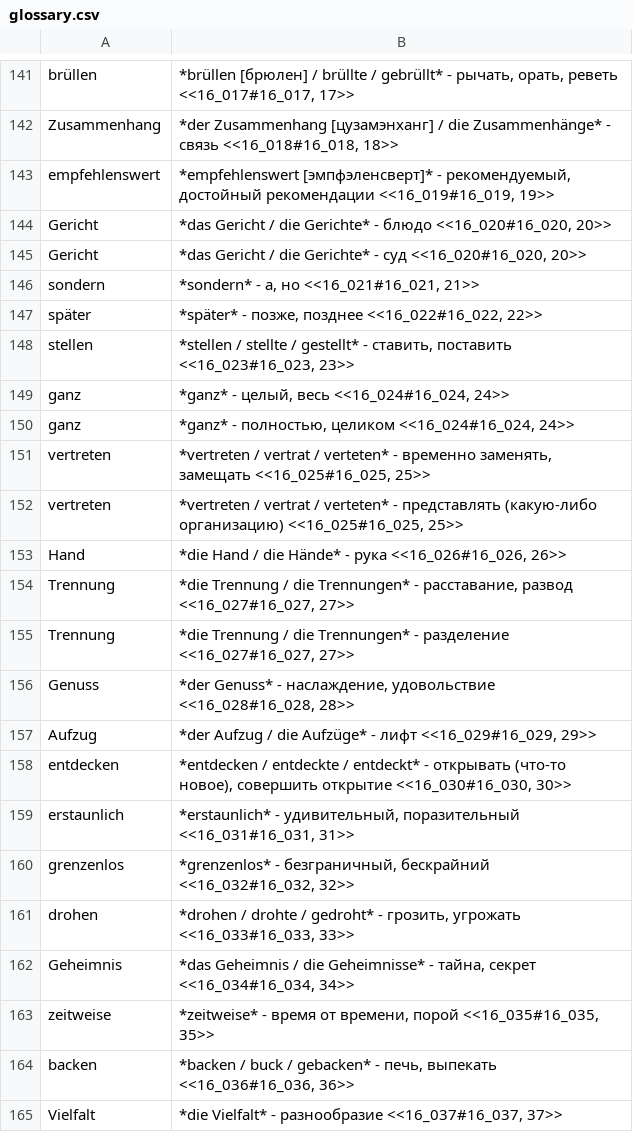
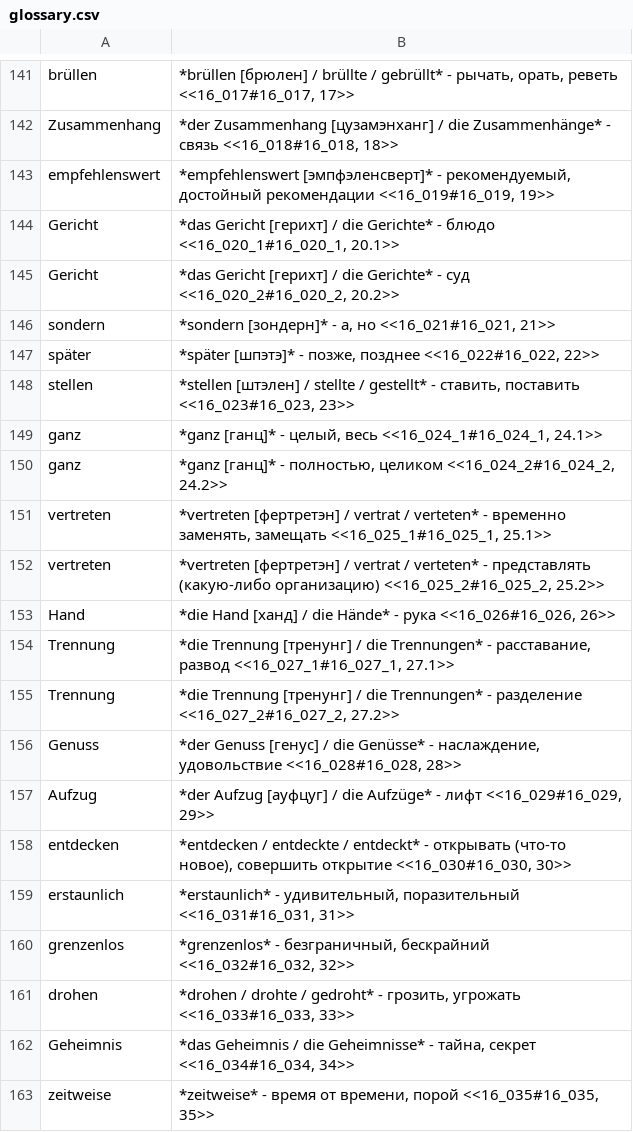
Before and after one commit to funnygerman/randomgerman, a CSV file: adoc/glossary.csv, drawn as a sheet; only a part is shown, gaps mark what is left out; the shorter side is filled out with more unchanged rows.

```diff
--- a/adoc/glossary.csv
+++ b/adoc/glossary.csv
@@ -143,16 +143,16 @@ Zusammenhang;*der Zusammenhang [цузамэнханг] / die Zusammenhänge* -
 empfehlenswert;*empfehlenswert [эмпфэленсверт]* - рекомендуемый, достойный рекомендации <<16_019#16_019, 19>>
-Gericht;*das Gericht / die Gerichte* - блюдо <<16_020#16_020, 20>>
-Gericht;*das Gericht / die Gerichte* - суд <<16_020#16_020, 20>>
-sondern;*sondern* - а, но <<16_021#16_021, 21>>
-später;*später* - позже, позднее <<16_022#16_022, 22>>
-stellen;*stellen / stellte / gestellt* - ставить, поставить <<16_023#16_023, 23>>
-ganz;*ganz* - целый, весь <<16_024#16_024, 24>>
-ganz;*ganz* - полностью, целиком <<16_024#16_024, 24>>
-vertreten;*vertreten / vertrat / verteten* - временно заменять, замещать <<16_025#16_025, 25>>
-vertreten;*vertreten / vertrat / verteten* - представлять (какую-либо организацию) <<16_025#16_025, 25>>
-Hand;*die Hand / die Hände* - рука <<16_026#16_026, 26>>
-Trennung;*die Trennung / die Trennungen* - расставание, развод <<16_027#16_027, 27>>
-Trennung;*die Trennung / die Trennungen* - разделение <<16_027#16_027, 27>>
-Genuss;*der Genuss* - наслаждение, удовольствие <<16_028#16_028, 28>>
-Aufzug;*der Aufzug / die Aufzüge* - лифт <<16_029#16_029, 29>>
+Gericht;*das Gericht [герихт] / die Gerichte* - блюдо <<16_020_1#16_020_1, 20.1>>
+Gericht;*das Gericht [герихт] / die Gerichte* - суд <<16_020_2#16_020_2, 20.2>>
+sondern;*sondern [зондерн]* - а, но <<16_021#16_021, 21>>
+später;*später [шпэтэ]* - позже, позднее <<16_022#16_022, 22>>
+stellen;*stellen [штэлен] / stellte / gestellt* - ставить, поставить <<16_023#16_023, 23>>
+ganz;*ganz [ганц]* - целый, весь <<16_024_1#16_024_1, 24.1>>
+ganz;*ganz [ганц]* - полностью, целиком <<16_024_2#16_024_2, 24.2>>
+vertreten;*vertreten [фертретэн] / vertrat / verteten* - временно заменять, замещать <<16_025_1#16_025_1, 25.1>>
+vertreten;*vertreten [фертретэн] / vertrat / verteten* - представлять (какую-либо организацию) <<16_025_2#16_025_2, 25.2>>
+Hand;*die Hand [ханд] / die Hände* - рука <<16_026#16_026, 26>>
+Trennung;*die Trennung [тренунг] / die Trennungen* - расставание, развод <<16_027_1#16_027_1, 27.1>>
+Trennung;*die Trennung [тренунг] / die Trennungen* - разделение <<16_027_2#16_027_2, 27.2>>
+Genuss;*der Genuss [генус] / die Genüsse* - наслаждение, удовольствие <<16_028#16_028, 28>>
+Aufzug;*der Aufzug [ауфцуг] / die Aufzüge* - лифт <<16_029#16_029, 29>>
 entdecken;*entdecken / entdeckte / entdeckt* - открывать (что-то новое), совершить открытие <<16_030#16_030, 30>>
```
Also changed, not shown: 20 other files.
